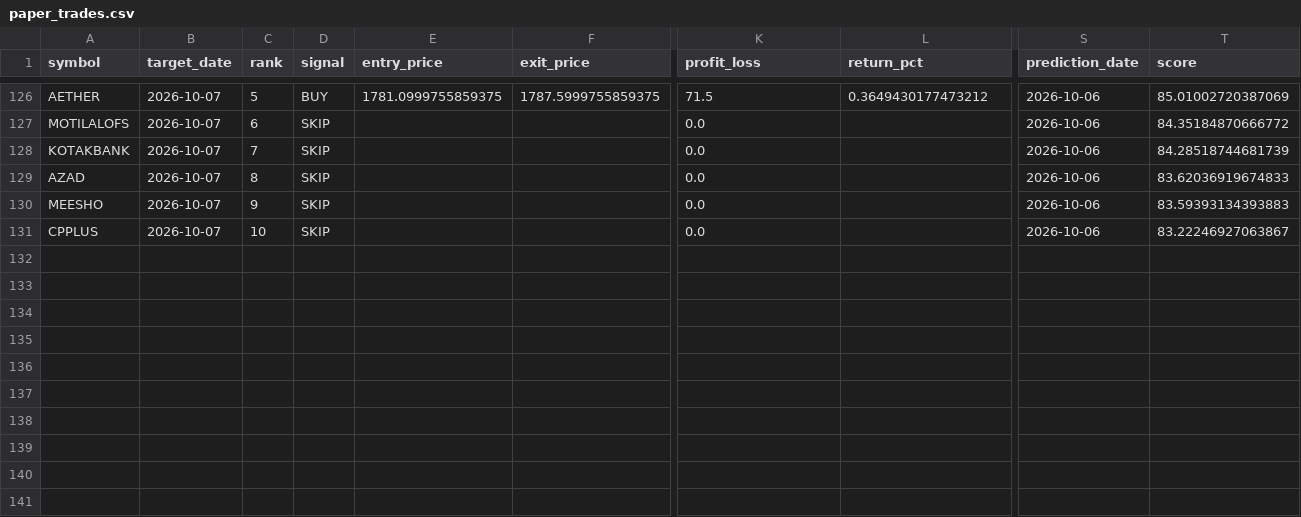
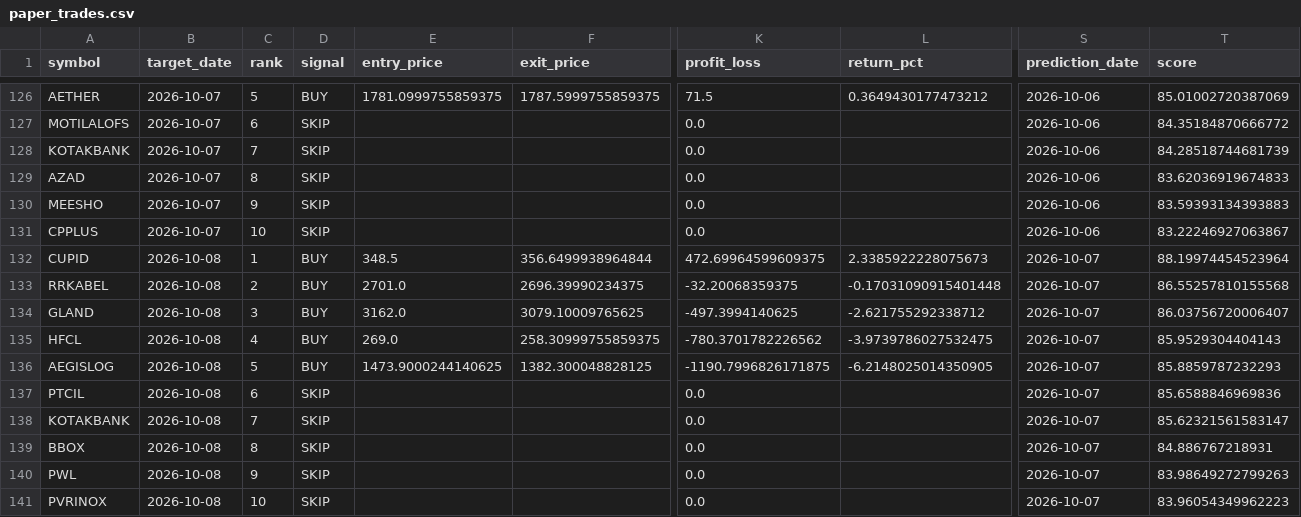
Before and after one commit to vishwasgarg5/stock-picker, a CSV file: data/paper_trades.csv, drawn as a sheet; only a part is shown, gaps mark what is left out; rows hold the shown columns only; the diff names each change by its address in the sheet, - before the commit and + after, or states it on an @@ line.

```diff
--- a/data/paper_trades.csv
+++ b/data/paper_trades.csv
+row 132: CUPID | 2026-10-08 | 1 | BUY | 348.5 | 356.6499938964844 | 472.69964599609375 | 2.3385922228075673 | 2026-10-07 | 88.19974454523964
+row 133: RRKABEL | 2026-10-08 | 2 | BUY | 2701.0 | 2696.39990234375 | -32.20068359375 | -0.17031090915401448 | 2026-10-07 | 86.55257810155568
+row 134: GLAND | 2026-10-08 | 3 | BUY | 3162.0 | 3079.10009765625 | -497.3994140625 | -2.621755292338712 | 2026-10-07 | 86.03756720006407
+row 135: HFCL | 2026-10-08 | 4 | BUY | 269.0 | 258.30999755859375 | -780.3701782226562 | -3.9739786027532475 | 2026-10-07 | 85.9529304404143
+row 136: AEGISLOG | 2026-10-08 | 5 | BUY | 1473.9000244140625 | 1382.300048828125 | -1190.7996826171875 | -6.2148025014350905 | 2026-10-07 | 85.8859787232293
+row 137: PTCIL | 2026-10-08 | 6 | SKIP |  |  | 0.0 |  | 2026-10-07 | 85.6588846969836
+row 138: KOTAKBANK | 2026-10-08 | 7 | SKIP |  |  | 0.0 |  | 2026-10-07 | 85.62321561583147
+row 139: BBOX | 2026-10-08 | 8 | SKIP |  |  | 0.0 |  | 2026-10-07 | 84.886767218931
+row 140: PWL | 2026-10-08 | 9 | SKIP |  |  | 0.0 |  | 2026-10-07 | 83.98649272799263
+row 141: PVRINOX | 2026-10-08 | 10 | SKIP |  |  | 0.0 |  | 2026-10-07 | 83.96054349962223
```
Also changed, not shown: data/evaluations.csv, data/paper_trades_v2.csv, 43 other files.
